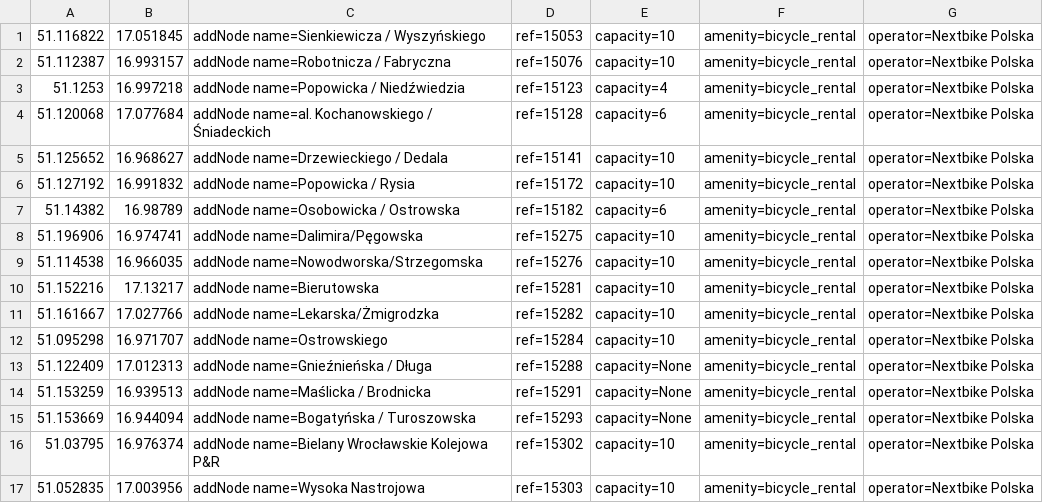
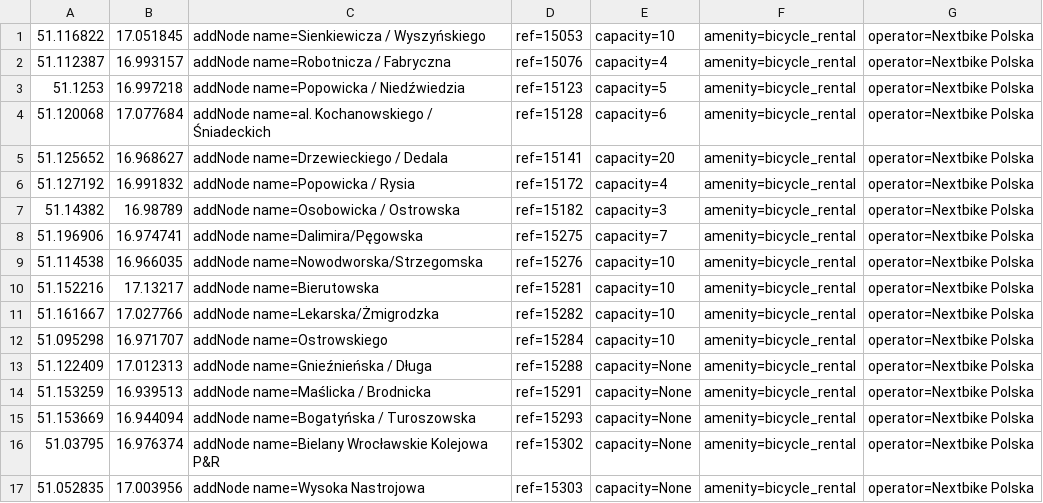
Before and after one commit to starsep/NextbikeOSM, a CSV file: wroclaw.csv, drawn as a sheet.

```diff
--- a/wroclaw.csv
+++ b/wroclaw.csv
@@ -1,9 +1,9 @@
 51.116822,17.051845,addNode name=Sienkiewicza / Wyszyńskiego,ref=15053,capacity=10,amenity=bicycle_rental,operator=Nextbike Polska
-51.112387,16.993157,addNode name=Robotnicza / Fabryczna,ref=15076,capacity=10,amenity=bicycle_rental,operator=Nextbike Polska
-51.1253,16.997218,addNode name=Popowicka / Niedźwiedzia,ref=15123,capacity=4,amenity=bicycle_rental,operator=Nextbike Polska
+51.112387,16.993157,addNode name=Robotnicza / Fabryczna,ref=15076,capacity=4,amenity=bicycle_rental,operator=Nextbike Polska
+51.1253,16.997218,addNode name=Popowicka / Niedźwiedzia,ref=15123,capacity=5,amenity=bicycle_rental,operator=Nextbike Polska
 51.120068,17.077684,addNode name=al. Kochanowskiego / Śniadeckich ,ref=15128,capacity=6,amenity=bicycle_rental,operator=Nextbike Polska
-51.125652,16.968627,addNode name=Drzewieckiego / Dedala,ref=15141,capacity=10,amenity=bicycle_rental,operator=Nextbike Polska
-51.127192,16.991832,addNode name=Popowicka / Rysia,ref=15172,capacity=10,amenity=bicycle_rental,operator=Nextbike Polska
-51.14382,16.98789,addNode name=Osobowicka / Ostrowska,ref=15182,capacity=6,amenity=bicycle_rental,operator=Nextbike Polska
-51.196906,16.974741,addNode name=Dalimira/Pęgowska,ref=15275,capacity=10,amenity=bicycle_rental,operator=Nextbike Polska
+51.125652,16.968627,addNode name=Drzewieckiego / Dedala,ref=15141,capacity=20,amenity=bicycle_rental,operator=Nextbike Polska
+51.127192,16.991832,addNode name=Popowicka / Rysia,ref=15172,capacity=4,amenity=bicycle_rental,operator=Nextbike Polska
+51.14382,16.98789,addNode name=Osobowicka / Ostrowska,ref=15182,capacity=3,amenity=bicycle_rental,operator=Nextbike Polska
+51.196906,16.974741,addNode name=Dalimira/Pęgowska,ref=15275,capacity=7,amenity=bicycle_rental,operator=Nextbike Polska
 51.114538,16.966035,addNode name=Nowodworska/Strzegomska,ref=15276,capacity=10,amenity=bicycle_rental,operator=Nextbike Polska
@@ -15,3 +15,3 @@
 51.153669,16.944094,addNode name=Bogatyńska / Turoszowska,ref=15293,capacity=None,amenity=bicycle_rental,operator=Nextbike Polska
-51.03795,16.976374,addNode name=Bielany Wrocławskie Kolejowa P&R,ref=15302,capacity=10,amenity=bicycle_rental,operator=Nextbike Polska
-51.052835,17.003956,addNode name=Wysoka Nastrojowa,ref=15303,capacity=10,amenity=bicycle_rental,operator=Nextbike Polska
+51.03795,16.976374,addNode name=Bielany Wrocławskie Kolejowa P&R,ref=15302,capacity=None,amenity=bicycle_rental,operator=Nextbike Polska
+51.052835,17.003956,addNode name=Wysoka Nastrojowa,ref=15303,capacity=None,amenity=bicycle_rental,operator=Nextbike Polska
```
Also changed, not shown: 45 other files.
